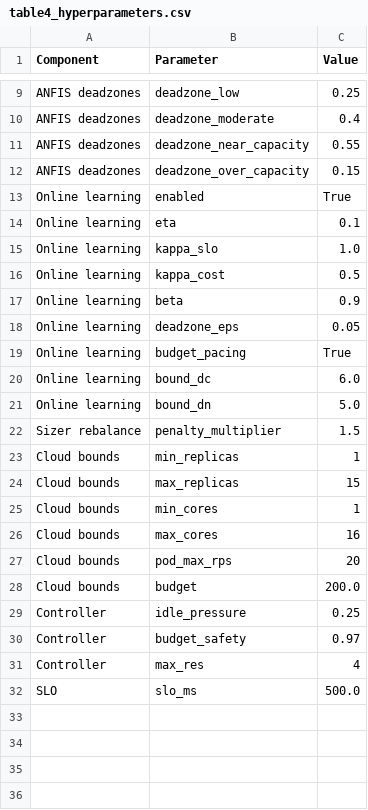
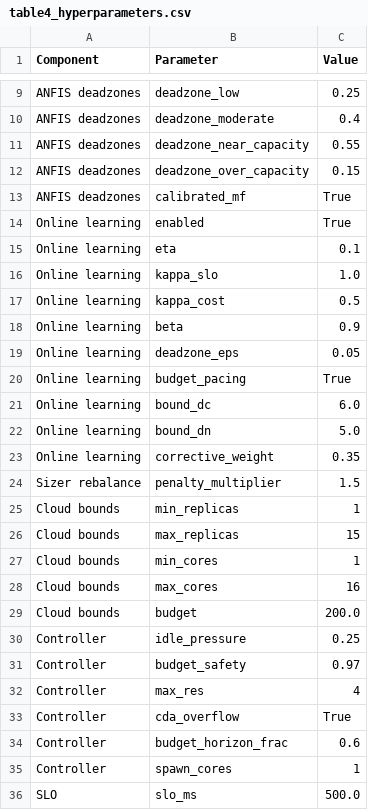
Before and after one commit to Joyjeet045/Hybrid-Cloud-Auto-Scaling, a CSV file: reporting/tables/table4_hyperparameters.csv, drawn as a sheet; only a part is shown, gaps mark what is left out.

Commit message:
Restore deployed thin-spawn CDA; remove Stage-5 actuator experiments (1-D sizer, gap-adaptive); refresh figures/tables/results

```diff
--- a/reporting/tables/table4_hyperparameters.csv
+++ b/reporting/tables/table4_hyperparameters.csv
@@ -12,2 +12,3 @@
 "ANFIS deadzones","deadzone_over_capacity","0.15"
+"ANFIS deadzones","calibrated_mf","True"
 "Online learning","enabled","True"
@@ -21,2 +22,3 @@
 "Online learning","bound_dn","5.0"
+"Online learning","corrective_weight","0.35"
 "Sizer rebalance","penalty_multiplier","1.5"
@@ -26,3 +28,2 @@
 "Cloud bounds","max_cores","16"
-"Cloud bounds","pod_max_rps","20"
 "Cloud bounds","budget","200.0"
@@ -31,2 +32,5 @@
 "Controller","max_res","4"
+"Controller","cda_overflow","True"
+"Controller","budget_horizon_frac","0.6"
+"Controller","spawn_cores","1"
 "SLO","slo_ms","500.0"
```
Also changed, not shown: reporting/tables/table1_comparison.csv, reporting/tables/table5_a14_comparison.csv, 26 other files.
